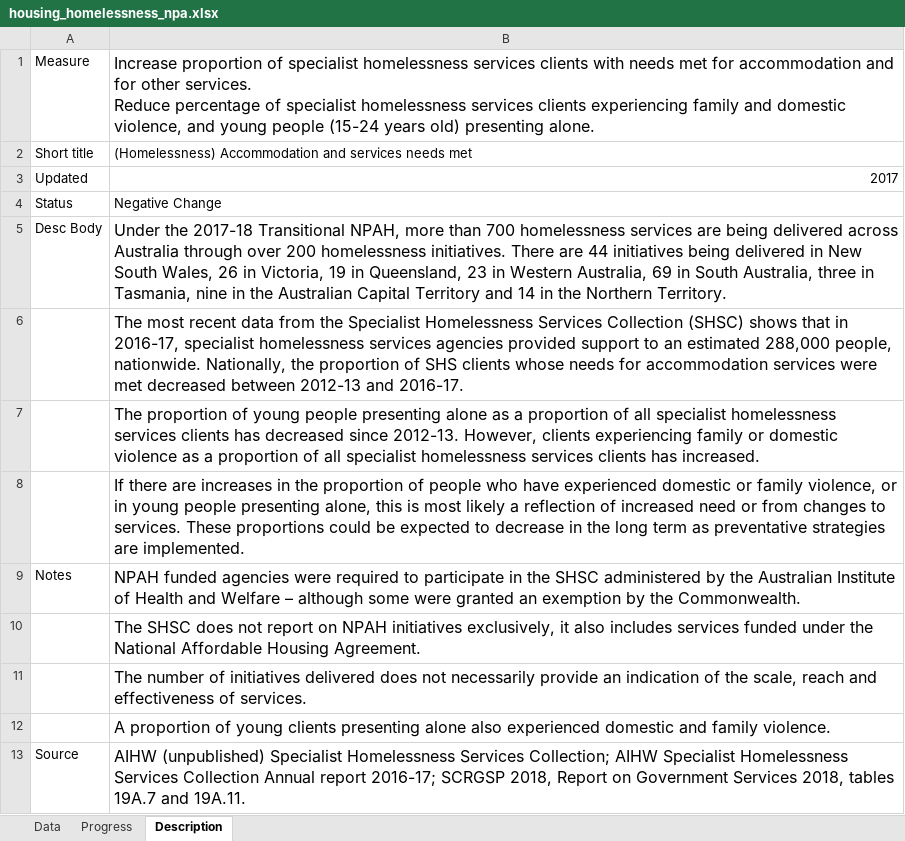
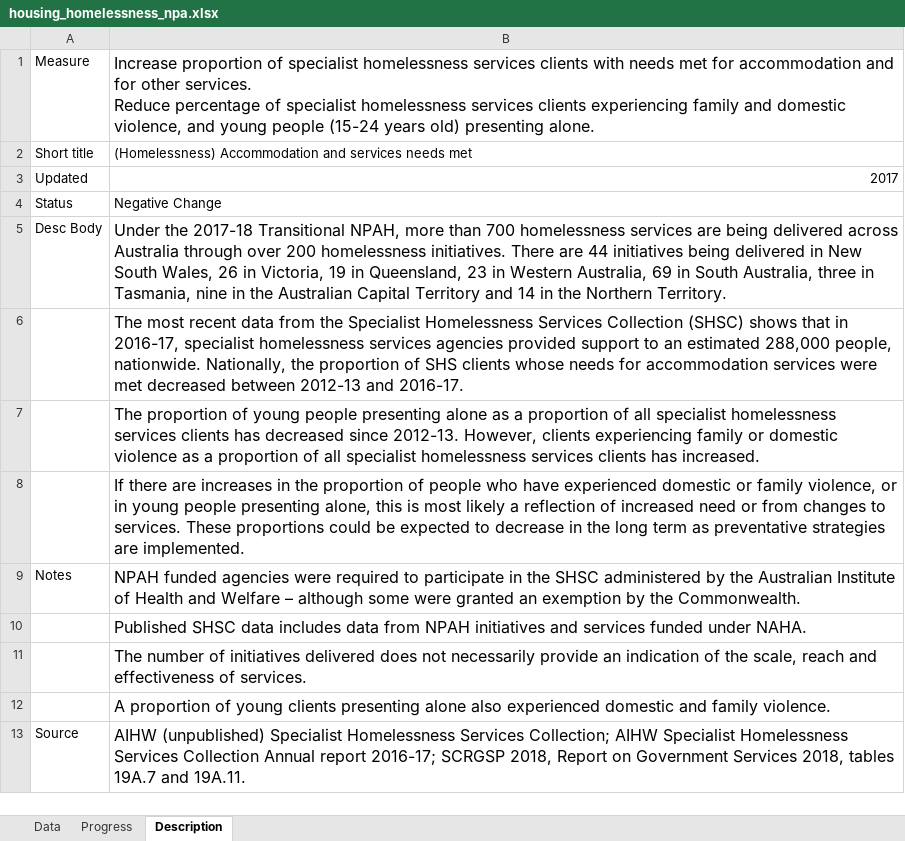
Before and after one commit to data61/Openboard, an Excel workbook: dashboard_loader/housing_homelessness_npa_uploader/housing_homelessness_npa.xlsx, sheet Description, drawn as a sheet; values as stored, in another font and other column widths than the file's, no borders; the diff names each change by its address in the sheet, - before the commit and + after, or states it on an @@ line.

Commit message:
Homelessness NPA text correction

```diff
--- a/dashboard_loader/housing_homelessness_npa_uploader/housing_homelessness_npa.xlsx (sheet Description)
+++ b/dashboard_loader/housing_homelessness_npa_uploader/housing_homelessness_npa.xlsx (sheet Description)
-B10: The SHSC does not report on NPAH initiatives exclusively, it also includes services funded under the National Affordable Housing Agreement.
+B10: Published SHSC data includes data from NPAH initiatives and services funded under NAHA.
```
